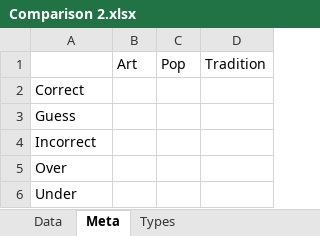
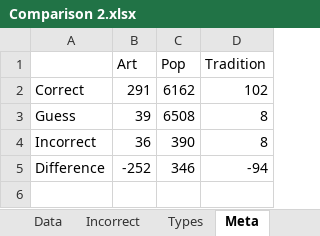
Before and after one commit to grey280/nAud, an Excel workbook: logs/2016-06-22/Comparison 2.xlsx, sheet Meta, drawn as a sheet; values as stored, in another font and other column widths than the file's, no borders; removed rows and columns are numbered as before the commit, all else as after; the diff names each change by its address in the sheet, - before the commit and + after, or states it on an @@ line.

```diff
--- a/logs/2016-06-22/Comparison 2.xlsx (sheet Meta)
+++ b/logs/2016-06-22/Comparison 2.xlsx (sheet Meta)
+sheet tab: Incorrect
@@ sheet tab order changed: Data | Incorrect | Types | Meta @@
-B2 (Art): (empty)
+B2 (Art): 291
-C2 (Pop): (empty)
+C2 (Pop): 6162
-D2 (Tradition): (empty)
+D2 (Tradition): 102
-B3 (Art): (empty)
+B3 (Art): 39
-C3 (Pop): (empty)
+C3 (Pop): 6508
-D3:D4 (Tradition): (empty)
+D3:D4 (Tradition): 8
-B4 (Art): (empty)
+B4 (Art): 36
-C4 (Pop): (empty)
+C4 (Pop): 390
-row 5: Over
-row 6: Under
+row 5: Difference | -252 | 346 | -94
```
